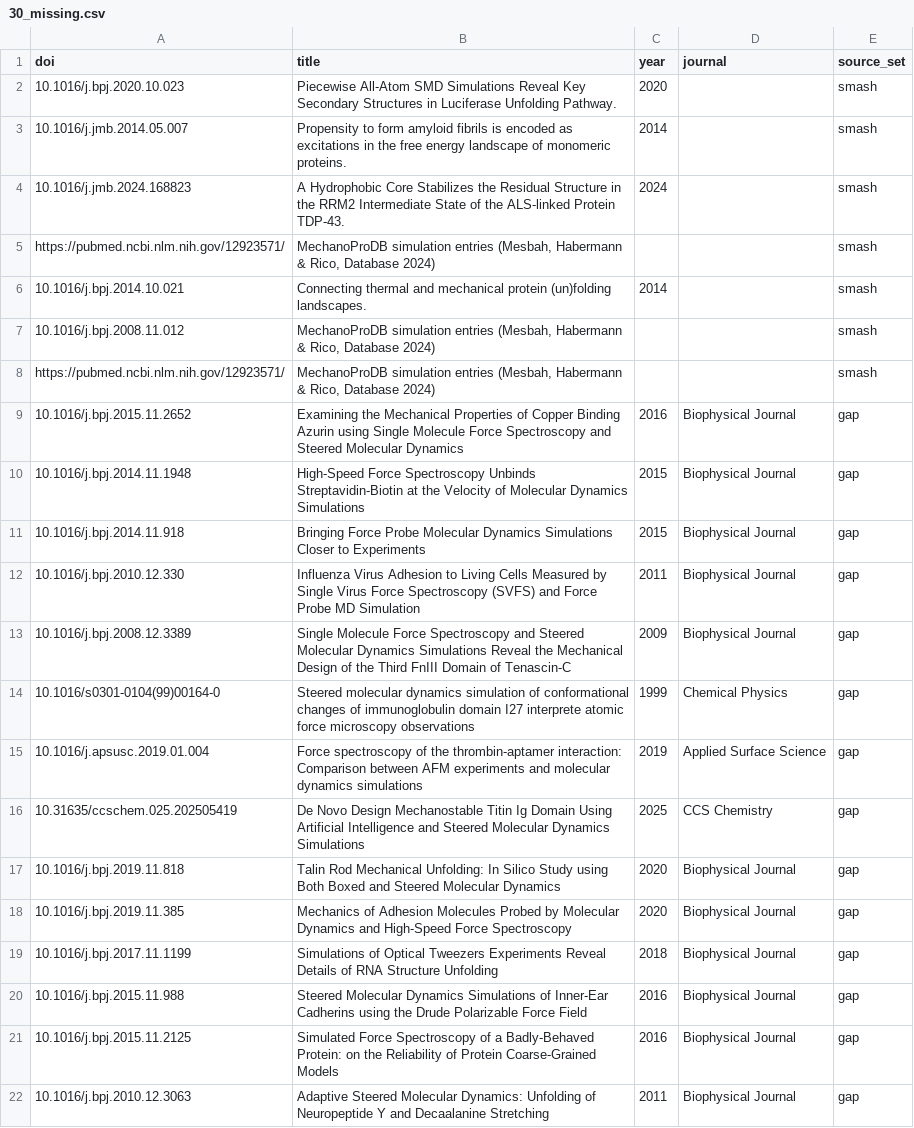
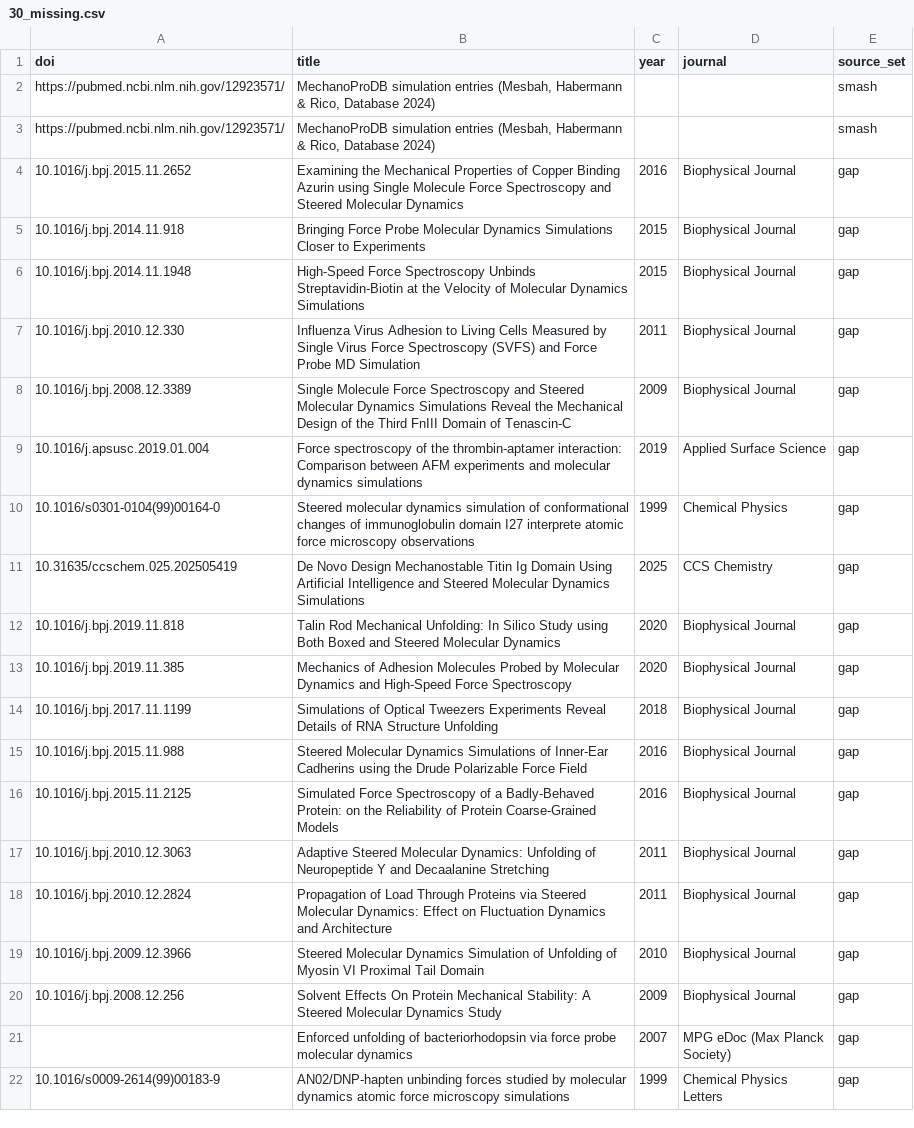
Before and after one commit to MattH55/smash-sim, a CSV file: data/30_missing.csv, drawn as a sheet; only a part is shown; the shorter side is filled out with more unchanged rows; the diff covers the shown part only.

```diff
--- a/data/30_missing.csv
+++ b/data/30_missing.csv
@@ -1,16 +1,11 @@
 doi,title,year,journal,source_set
-10.1016/j.bpj.2020.10.023,Piecewise All-Atom SMD Simulations Reveal Key Secondary Structures in Luciferase Unfolding Pathway.,2020,,smash
-10.1016/j.jmb.2014.05.007,Propensity to form amyloid fibrils is encoded as excitations in the free energy landscape of monomeric proteins.,2014,,smash
-10.1016/j.jmb.2024.168823,A Hydrophobic Core Stabilizes the Residual Structure in the RRM2 Intermediate State of the ALS-linked Protein TDP-43.,2024,,smash
 https://pubmed.ncbi.nlm.nih.gov/12923571/,"MechanoProDB simulation entries (Mesbah, Habermann & Rico, Database 2024)",,,smash
-10.1016/j.bpj.2014.10.021,Connecting thermal and mechanical protein (un)folding landscapes.,2014,,smash
-10.1016/j.bpj.2008.11.012,"MechanoProDB simulation entries (Mesbah, Habermann & Rico, Database 2024)",,,smash
 https://pubmed.ncbi.nlm.nih.gov/12923571/,"MechanoProDB simulation entries (Mesbah, Habermann & Rico, Database 2024)",,,smash
 10.1016/j.bpj.2015.11.2652,Examining the Mechanical Properties of Copper Binding Azurin using Single Molecule Force Spectroscopy and Steered Molecular Dynamics,2016,Biophysical Journal,gap
+10.1016/j.bpj.2014.11.918,Bringing Force Probe Molecular Dynamics Simulations Closer to Experiments,2015,Biophysical Journal,gap
 10.1016/j.bpj.2014.11.1948,High-Speed Force Spectroscopy Unbinds Streptavidin-Biotin at the Velocity of Molecular Dynamics Simulations,2015,Biophysical Journal,gap
-10.1016/j.bpj.2014.11.918,Bringing Force Probe Molecular Dynamics Simulations Closer to Experiments,2015,Biophysical Journal,gap
 10.1016/j.bpj.2010.12.330,Influenza Virus Adhesion to Living Cells Measured by Single Virus Force Spectroscopy (SVFS) and Force Probe MD Simulation,2011,Biophysical Journal,gap
 10.1016/j.bpj.2008.12.3389,Single Molecule Force Spectroscopy and Steered Molecular Dynamics Simulations Reveal the Mechanical Design of the Third FnIII Domain of Tenascin-C,2009,Biophysical Journal,gap
+10.1016/j.apsusc.2019.01.004,Force spectroscopy of the thrombin-aptamer interaction: Comparison between AFM experiments and molecular dynamics simulations,2019,Applied Surface Science,gap
 10.1016/s0301-0104(99)00164-0,Steered molecular dynamics simulation of conformational changes of immunoglobulin domain I27 interprete atomic force microscopy observations,1999,Chemical Physics,gap
-10.1016/j.apsusc.2019.01.004,Force spectroscopy of the thrombin-aptamer interaction: Comparison between AFM experiments and molecular dynamics simulations,2019,Applied Surface Science,gap
 10.31635/ccschem.025.202505419,De Novo Design Mechanostable Titin Ig Domain Using Artificial Intelligence and Steered Molecular Dynamics Simulations,2025,CCS Chemistry,gap
```
Also changed, not shown: 17 moved rows elsewhere in this file, data/views/arrows.csv, data/views/per_observable.csv, 7 other files.
